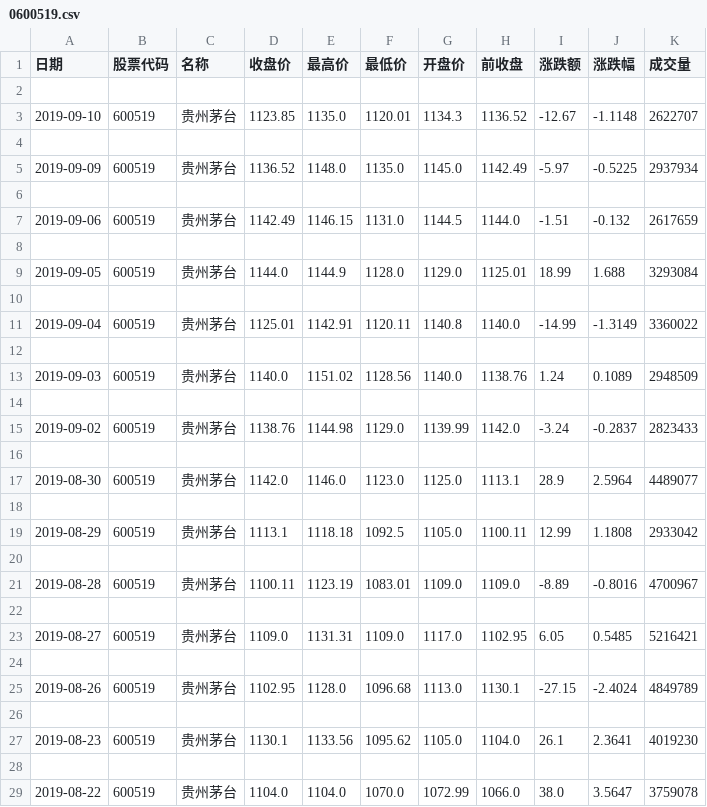
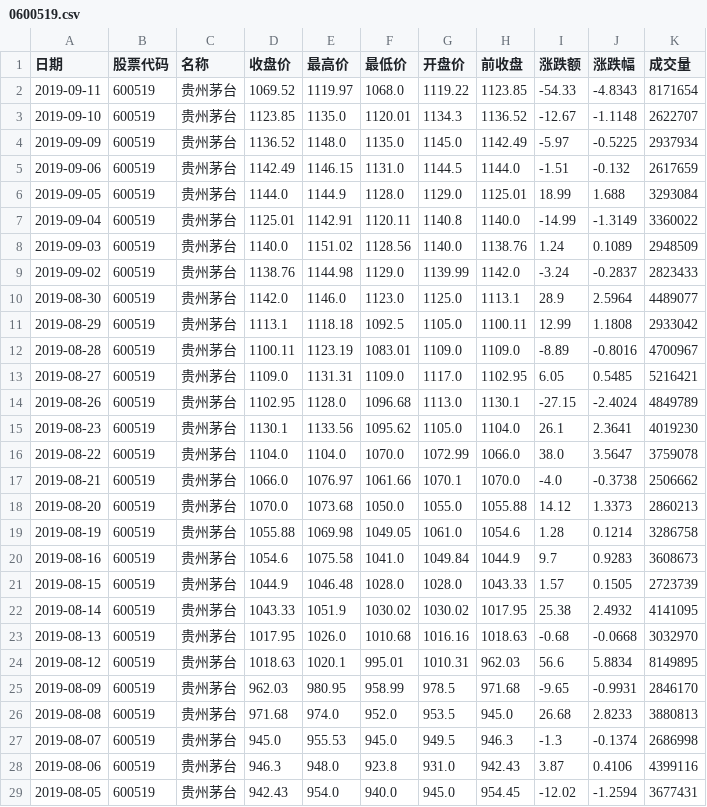
Before and after one commit to Stardustsky/Saistock, a CSV file: module/data/0600519.csv, drawn as a sheet; only a part is shown; the shorter side is filled out with more unchanged rows; the diff covers the shown part only.

```diff
--- a/module/data/0600519.csv
+++ b/module/data/0600519.csv
@@ -1,29 +1,16 @@
 日期,股票代码,名称,收盘价,最高价,最低价,开盘价,前收盘,涨跌额,涨跌幅,成交量
-
+2019-09-11,600519,贵州茅台,1069.52,1119.97,1068.0,1119.22,1123.85,-54.33,-4.8343,8171654
 2019-09-10,600519,贵州茅台,1123.85,1135.0,1120.01,1134.3,1136.52,-12.67,-1.1148,2622707
-
 2019-09-09,600519,贵州茅台,1136.52,1148.0,1135.0,1145.0,1142.49,-5.97,-0.5225,2937934
-
 2019-09-06,600519,贵州茅台,1142.49,1146.15,1131.0,1144.5,1144.0,-1.51,-0.132,2617659
-
 2019-09-05,600519,贵州茅台,1144.0,1144.9,1128.0,1129.0,1125.01,18.99,1.688,3293084
-
 2019-09-04,600519,贵州茅台,1125.01,1142.91,1120.11,1140.8,1140.0,-14.99,-1.3149,3360022
-
 2019-09-03,600519,贵州茅台,1140.0,1151.02,1128.56,1140.0,1138.76,1.24,0.1089,2948509
-
 2019-09-02,600519,贵州茅台,1138.76,1144.98,1129.0,1139.99,1142.0,-3.24,-0.2837,2823433
-
 2019-08-30,600519,贵州茅台,1142.0,1146.0,1123.0,1125.0,1113.1,28.9,2.5964,4489077
-
 2019-08-29,600519,贵州茅台,1113.1,1118.18,1092.5,1105.0,1100.11,12.99,1.1808,2933042
-
 2019-08-28,600519,贵州茅台,1100.11,1123.19,1083.01,1109.0,1109.0,-8.89,-0.8016,4700967
-
 2019-08-27,600519,贵州茅台,1109.0,1131.31,1109.0,1117.0,1102.95,6.05,0.5485,5216421
-
 2019-08-26,600519,贵州茅台,1102.95,1128.0,1096.68,1113.0,1130.1,-27.15,-2.4024,4849789
-
 2019-08-23,600519,贵州茅台,1130.1,1133.56,1095.62,1105.0,1104.0,26.1,2.3641,4019230
-
 2019-08-22,600519,贵州茅台,1104.0,1104.0,1070.0,1072.99,1066.0,38.0,3.5647,3759078
```
Also changed, not shown: 57 removed rows elsewhere in this file, 14 other files.
